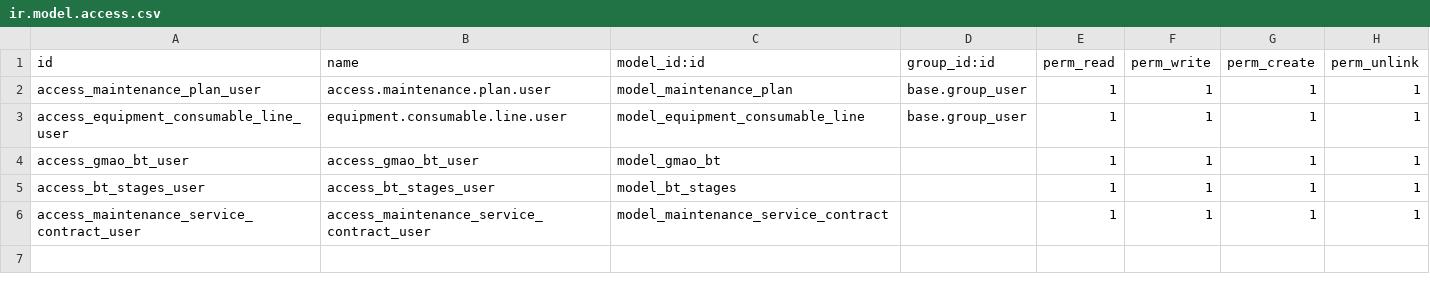
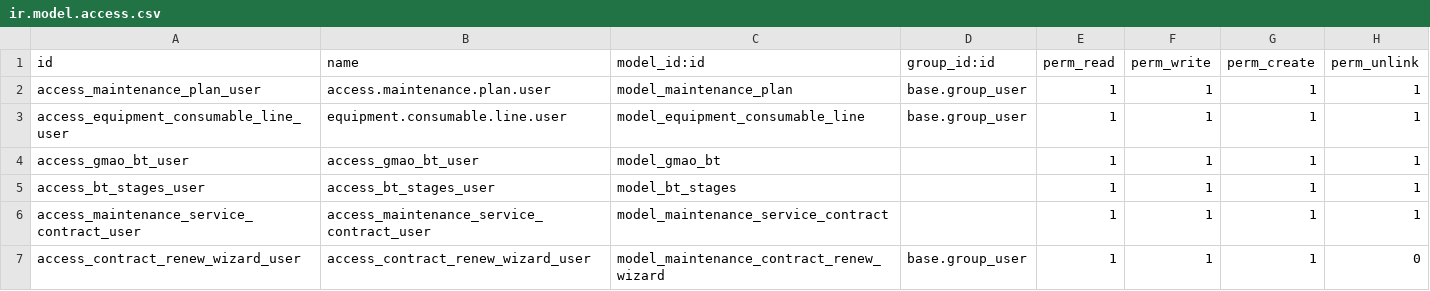
Before and after one commit to wiem98/module_gmao_odoo, a CSV file: security/ir.model.access.csv, drawn as a sheet; the diff names each change by its address in the sheet, - before the commit and + after, or states it on an @@ line.

Commit message:
create renewed contarct from expired one

```diff
--- a/security/ir.model.access.csv
+++ b/security/ir.model.access.csv
+row 7: access_contract_renew_wizard_user | access_contract_renew_wizard_user | model_maintenance_contract_renew_wizard | base.group_user | 1 | 1 | 1 | 0
```
Also changed, not shown: 7 other files.
